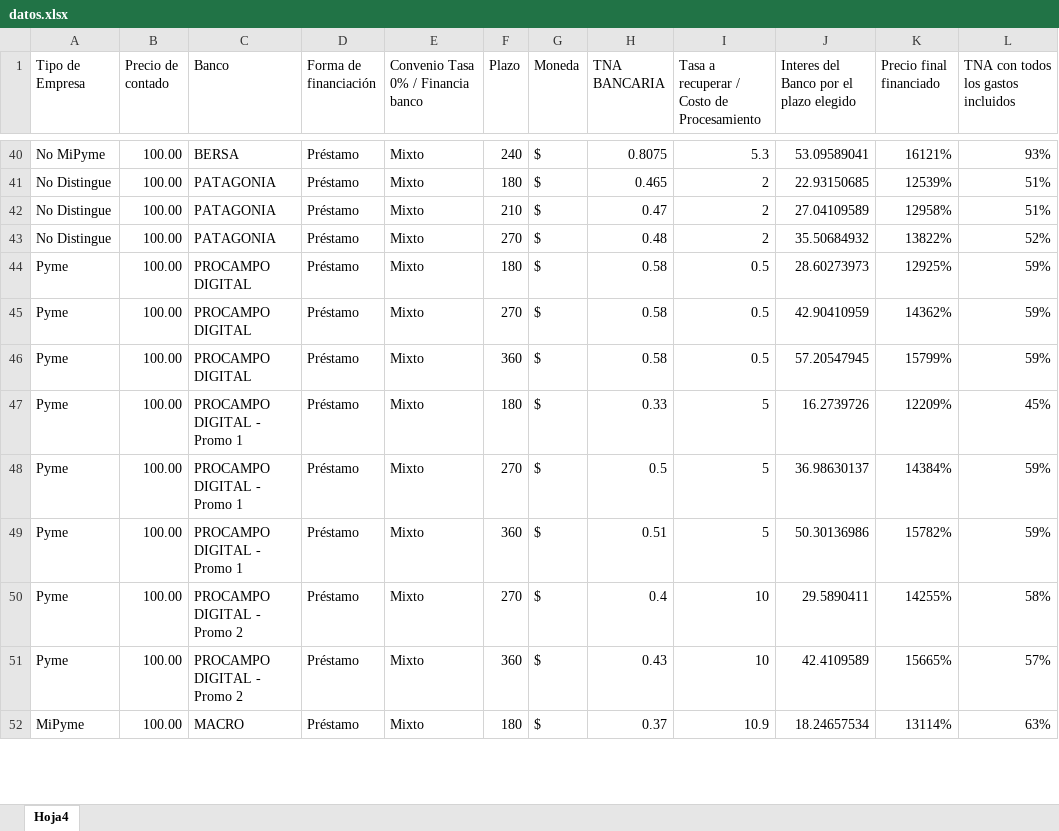
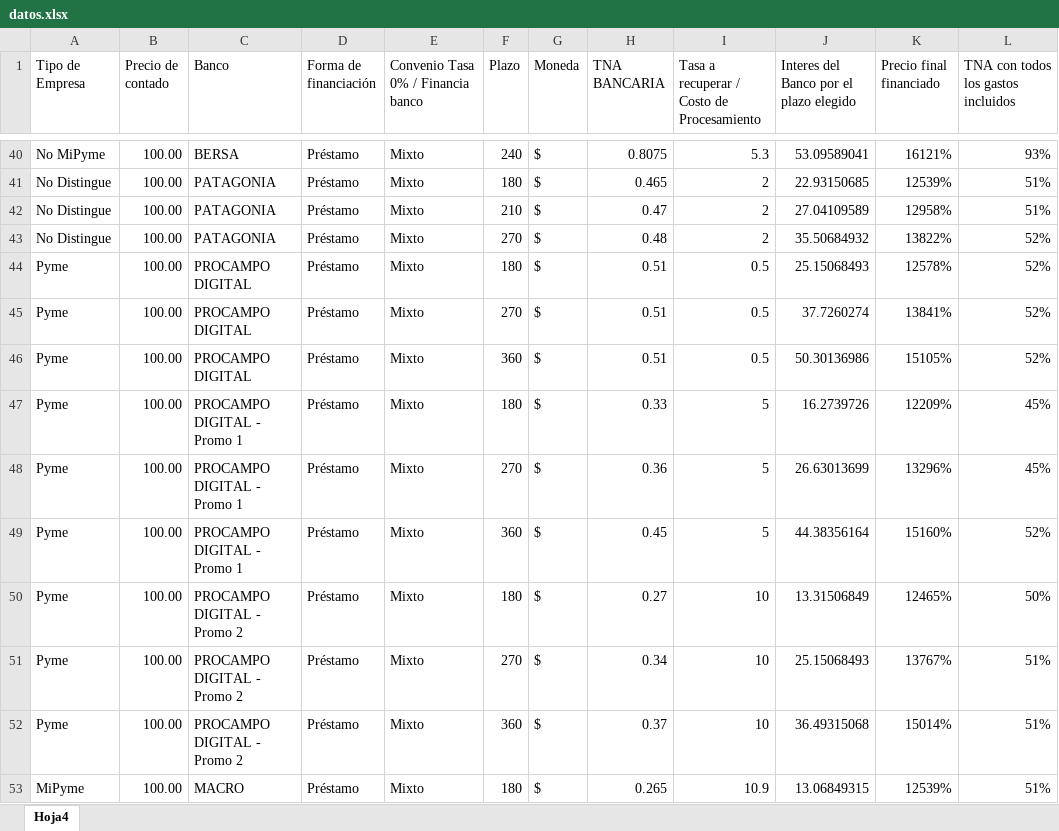
Before and after one commit to nicoacebo01/simuladorok, an Excel workbook: public/datos.xlsx, sheet Hoja4, drawn as a sheet; only a part is shown, gaps mark what is left out; values as stored, in another font and other column widths than the file's, no borders; addresses are those after the commit; the diff covers the shown part only; the diff names each change by its address in the sheet, - before the commit and + after, or states it on an @@ line.

Commit message:
Add files via upload

```diff
--- a/public/datos.xlsx (sheet Hoja4)
+++ b/public/datos.xlsx (sheet Hoja4)
-H44:H46 (TNA BANCARIA): 0.58
+H44:H46 (TNA BANCARIA): 0.51
-J44: 28.60273973
+J44: 25.15068493
-K44 (Precio final financiado): 12925%
+K44 (Precio final financiado): 12578%
-L44:L46: 59%
+L44:L46: 52%
-J45: 42.90410959
+J45: 37.7260274
-K45 (Precio final financiado): 14362%
+K45 (Precio final financiado): 13841%
-J46: 57.20547945
+J46: 50.30136986
-K46 (Precio final financiado): 15799%
+K46 (Precio final financiado): 15105%
-H48 (TNA BANCARIA): 0.5
+H48 (TNA BANCARIA): 0.36
-J48: 36.98630137
+J48: 26.63013699
-K48 (Precio final financiado): 14384%
+K48 (Precio final financiado): 13296%
-L48: 59%
+L48: 45%
-H49 (TNA BANCARIA): 0.51
+H49 (TNA BANCARIA): 0.45
-J49: 50.30136986
+J49: 44.38356164
-K49 (Precio final financiado): 15782%
+K49 (Precio final financiado): 15160%
-L49: 59%
+L49: 52%
+row 50: Pyme | 100.00 | PROCAMPO DIGITAL - Promo 2 | Préstamo | Mixto | 180 | $ | 0.27 | 10 | 13.31506849 | 12465% | 50%
-H51 (TNA BANCARIA): 0.4
+H51 (TNA BANCARIA): 0.34
-J51: 29.5890411
+J51: 25.15068493
-K51 (Precio final financiado): 14255%
+K51 (Precio final financiado): 13767%
-L51: 58%
+L51: 51%
-H52 (TNA BANCARIA): 0.43
+H52 (TNA BANCARIA): 0.37
-J52: 42.4109589
+J52: 36.49315068
-K52 (Precio final financiado): 15665%
+K52 (Precio final financiado): 15014%
-L52: 57%
+L52: 51%
-H53 (TNA BANCARIA): 0.37
+H53 (TNA BANCARIA): 0.265
-J53: 18.24657534
+J53: 13.06849315
-K53 (Precio final financiado): 13114%
+K53 (Precio final financiado): 12539%
-L53: 63%
+L53: 51%
```
Also changed, not shown: 68 edited cells elsewhere in this sheet.
